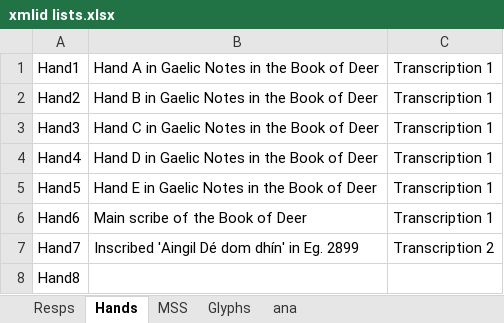
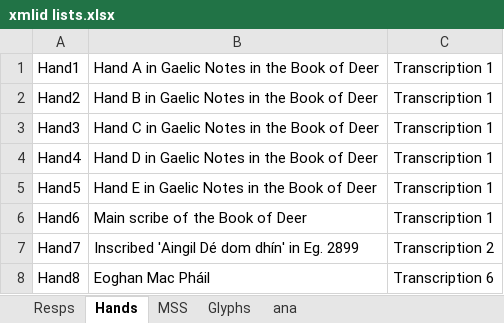
Before and after one commit to steviebarrett/faclair-manuscripts-1, an Excel workbook: xmlid lists.xlsx, sheet Hands, drawn as a sheet; values as stored, in another font and other column widths than the file's, no borders; the diff names each change by its address in the sheet, - before the commit and + after, or states it on an @@ line.

Commit message:
Transcription 6 (cont)
Some revisions to Transcription1 and expansion of the corpus header.

```diff
--- a/xmlid lists.xlsx (sheet Hands)
+++ b/xmlid lists.xlsx (sheet Hands)
-B8: (empty)
+B8: Eoghan Mac Pháil
-C8: (empty)
+C8: Transcription 6
```
Also changed, not shown: sheet Glyphs, sheet ana, sheet MSS, 3 other files.
